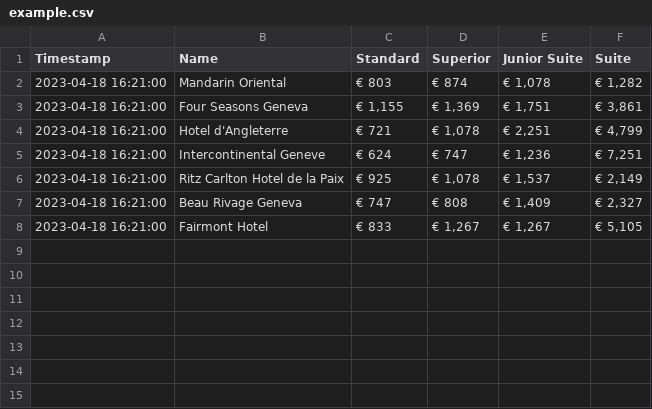
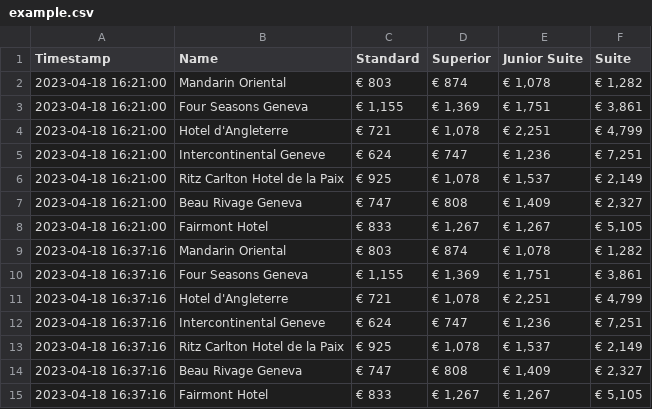
Before and after one commit to AndreiChristian/bookingScraper, a CSV file: GROUP/example.csv, drawn as a sheet; the diff names each change by its address in the sheet, - before the commit and + after, or states it on an @@ line.

Commit message:
updated

```diff
--- a/GROUP/example.csv
+++ b/GROUP/example.csv
+row 9: 2023-04-18 16:37:16 | Mandarin Oriental | € 803 | € 874 | € 1,078 | € 1,282
+row 10: 2023-04-18 16:37:16 | Four Seasons Geneva | € 1,155 | € 1,369 | € 1,751 | € 3,861
+row 11: 2023-04-18 16:37:16 | Hotel d'Angleterre | € 721 | € 1,078 | € 2,251 | € 4,799
+row 12: 2023-04-18 16:37:16 | Intercontinental Geneve | € 624 | € 747 | € 1,236 | € 7,251
+row 13: 2023-04-18 16:37:16 | Ritz Carlton Hotel de la Paix | € 925 | € 1,078 | € 1,537 | € 2,149
+row 14: 2023-04-18 16:37:16 | Beau Rivage Geneva | € 747 | € 808 | € 1,409 | € 2,327
+row 15: 2023-04-18 16:37:16 | Fairmont Hotel | € 833 | € 1,267 | € 1,267 | € 5,105
```
